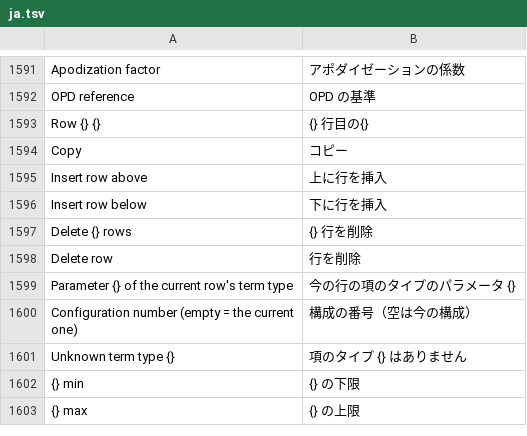
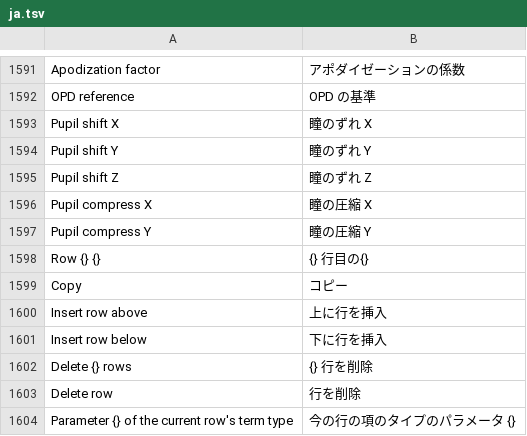
Before and after one commit to masa-iwm/lensbench, a TSV file: crates/lensbench-gui/lang/ja.tsv, drawn as a sheet; only a part is shown, gaps mark what is left out; the shorter side is filled out with more unchanged rows; the diff names each change by its address in the sheet, - before the commit and + after, or states it on an @@ line.

Commit message:
Add ray aiming pupil shift and compress (PUSH, MCE PSHX-PSCY)

```diff
--- a/crates/lensbench-gui/lang/ja.tsv
+++ b/crates/lensbench-gui/lang/ja.tsv
+row 1593: Pupil shift X | 瞳のずれ X
+row 1594: Pupil shift Y | 瞳のずれ Y
+row 1595: Pupil shift Z | 瞳のずれ Z
+row 1596: Pupil compress X | 瞳の圧縮 X
+row 1597: Pupil compress Y | 瞳の圧縮 Y
```
Also changed, not shown: crates/lensbench-lang/lang/ja.tsv, 30 other files.
